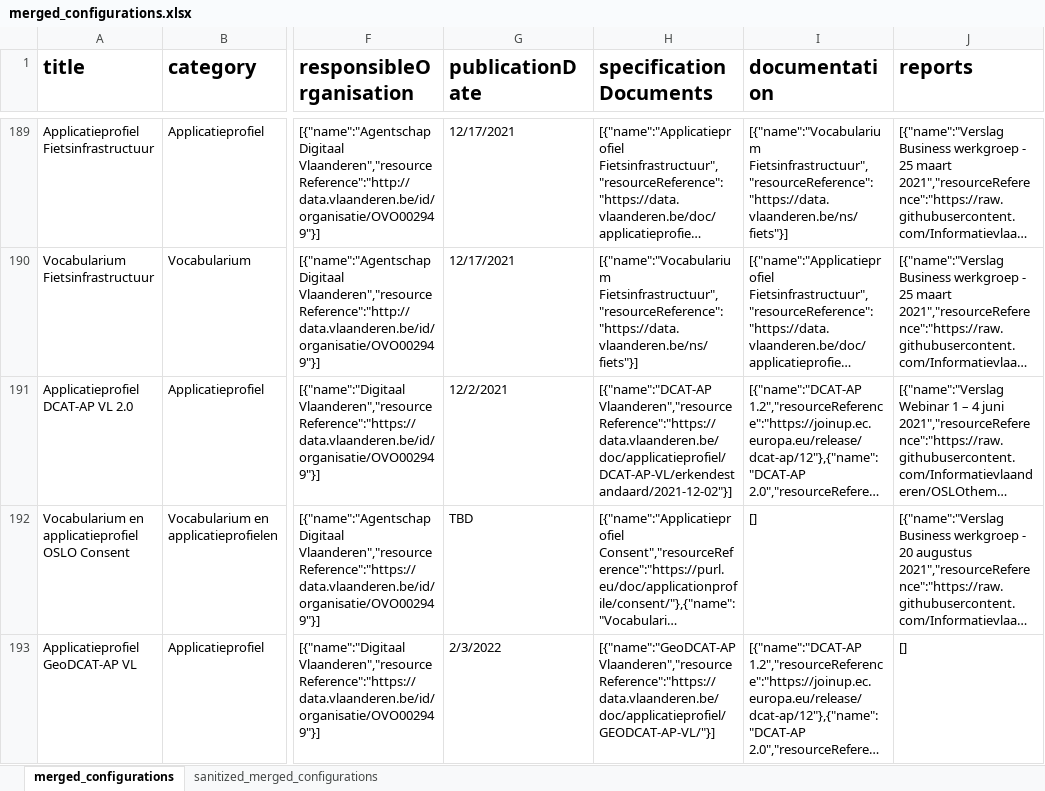
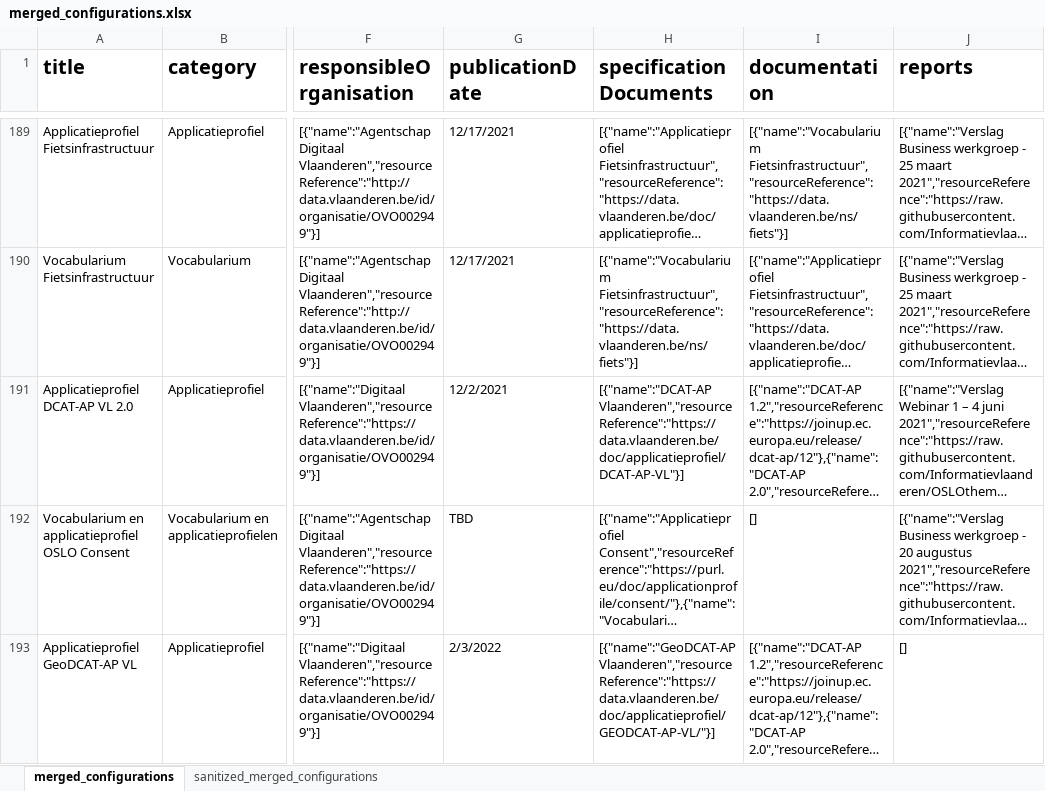
Before and after one commit to Informatievlaanderen/OSLO-Standaardenregister-validator, an Excel workbook: report/merged_configurations.xlsx, sheet merged_configurations, drawn as a sheet; only a part is shown, gaps mark what is left out; long unchanged cells end in …; values as stored, in another font and other column widths than the file's, no borders; the diff names each change by its address in the sheet, - before the commit and + after, or states it on an @@ line.

```diff
--- a/report/merged_configurations.xlsx (sheet merged_configurations)
+++ b/report/merged_configurations.xlsx (sheet merged_configurations)
-H191 (specificationDocuments): [{"name":"DCAT-AP Vlaanderen","resourceReference":"https://data.vlaanderen.be/doc/applicatieprofiel/DCAT-AP-VL/erkendestandaard/2021-12-02"}]
+H191 (specificationDocuments): [{"name":"DCAT-AP Vlaanderen","resourceReference":"https://data.vlaanderen.be/doc/applicatieprofiel/DCAT-AP-VL"}]
```
Also changed, not shown: 2 other files.
